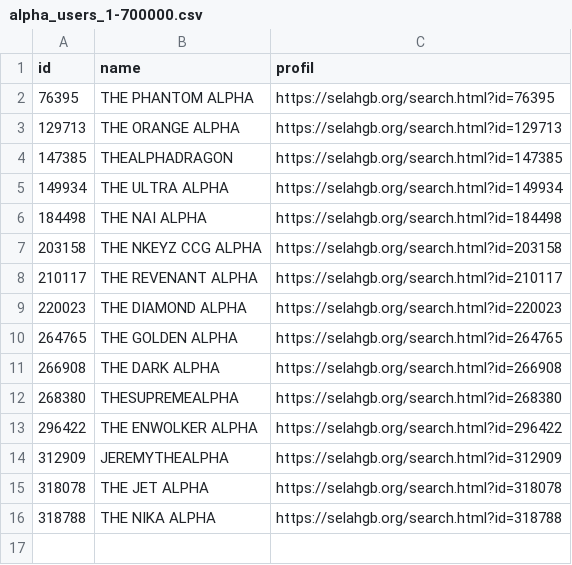
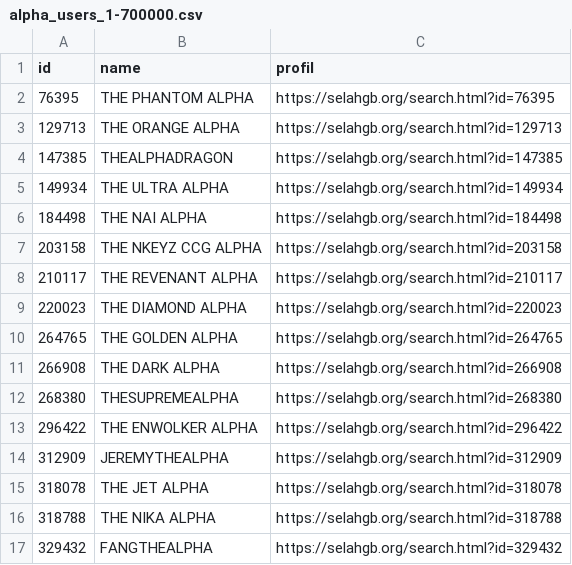
Before and after one commit to TheGoldenAlpha/Computerhelp, a CSV file: scan/alpha_users_1-700000.csv, drawn as a sheet; the diff names each change by its address in the sheet, - before the commit and + after, or states it on an @@ line.

Commit message:
Scan 1-700000: bis ID 329439 (DESKTOP-34U0VHC, laufend)

```diff
--- a/scan/alpha_users_1-700000.csv
+++ b/scan/alpha_users_1-700000.csv
+row 17: 329432 | FANGTHEALPHA | https://selahgb.org/search.html?id=329432
```
Also changed, not shown: 2 other files.
